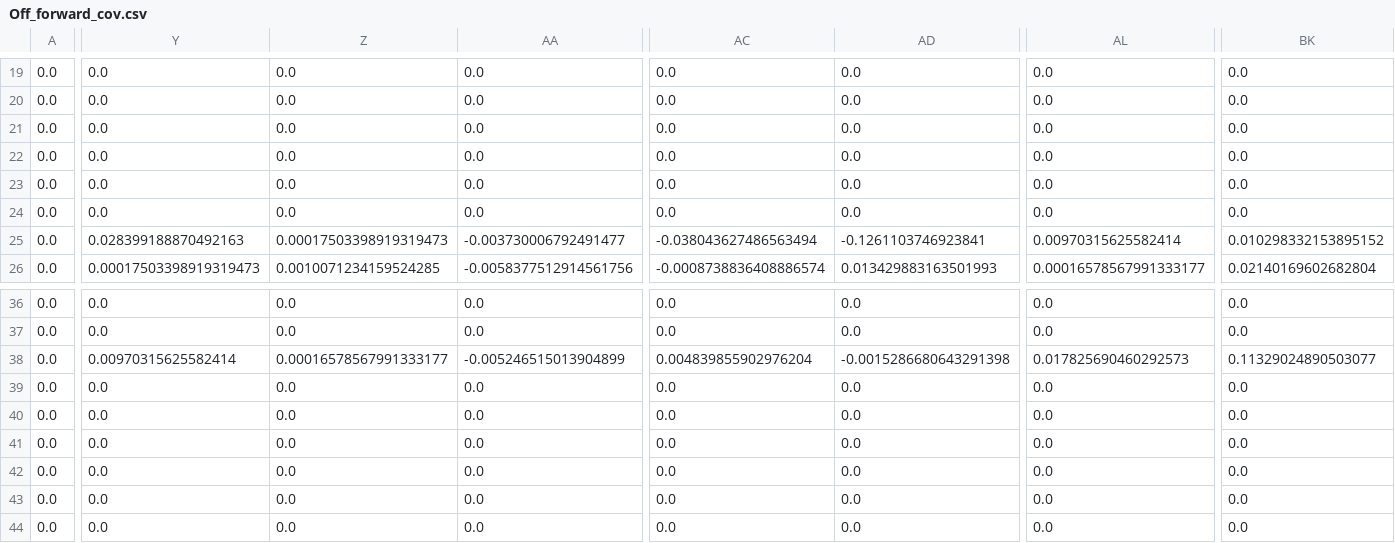
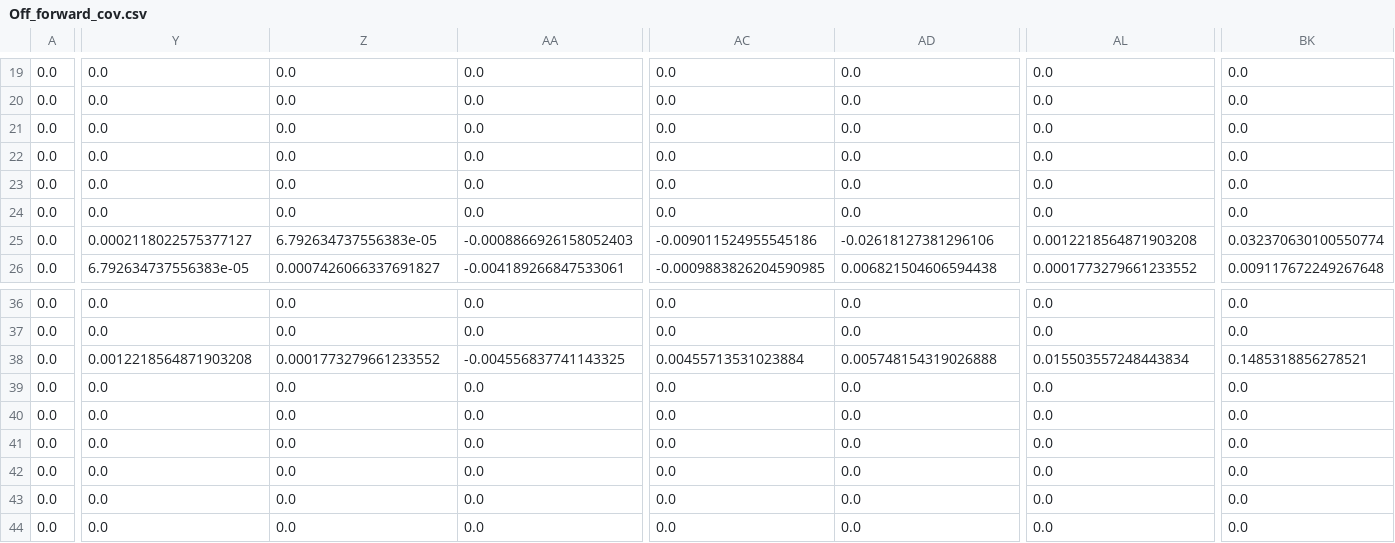
Before and after one commit to yjh-bill/GUMP-Global-GPDs, a CSV file: GUMP_Output/Off_forward_cov.csv, drawn as a sheet; only a part is shown, gaps mark what is left out; the diff covers the shown part only; the diff names each change by its address in the sheet, - before the commit and + after, or states it on an @@ line.

```diff
--- a/GUMP_Output/Off_forward_cov.csv
+++ b/GUMP_Output/Off_forward_cov.csv
-Y25: 0.028399188870492163
+Y25: 0.0002118022575377127
-Z25: 0.00017503398919319473
+Z25: 6.792634737556383e-05
-AA25: -0.003730006792491477
+AA25: -0.0008866926158052403
-AC25: -0.038043627486563494
+AC25: -0.009011524955545186
-AD25: -0.1261103746923841
+AD25: -0.02618127381296106
-AL25: 0.00970315625582414
+AL25: 0.0012218564871903208
-BK25: 0.010298332153895152
+BK25: 0.032370630100550774
-Y26: 0.00017503398919319473
+Y26: 6.792634737556383e-05
-Z26: 0.0010071234159524285
+Z26: 0.0007426066337691827
-AA26: -0.0058377512914561756
+AA26: -0.004189266847533061
-AC26: -0.0008738836408886574
+AC26: -0.0009883826204590985
-AD26: 0.013429883163501993
+AD26: 0.006821504606594438
-AL26: 0.00016578567991333177
+AL26: 0.0001773279661233552
-BK26: 0.02140169602682804
+BK26: 0.009117672249267648
-Y38: 0.00970315625582414
+Y38: 0.0012218564871903208
-Z38: 0.00016578567991333177
+Z38: 0.0001773279661233552
-AA38: -0.005246515013904899
+AA38: -0.004556837741143325
-AC38: 0.004839855902976204
+AC38: 0.00455713531023884
-AD38: -0.0015286680643291398
+AD38: 0.005748154319026888
-AL38: 0.017825690460292573
+AL38: 0.015503557248443834
-BK38: 0.11329024890503077
+BK38: 0.1485318856278521
```
Also changed, not shown: 123 edited cells elsewhere in this file, 5 other files.
